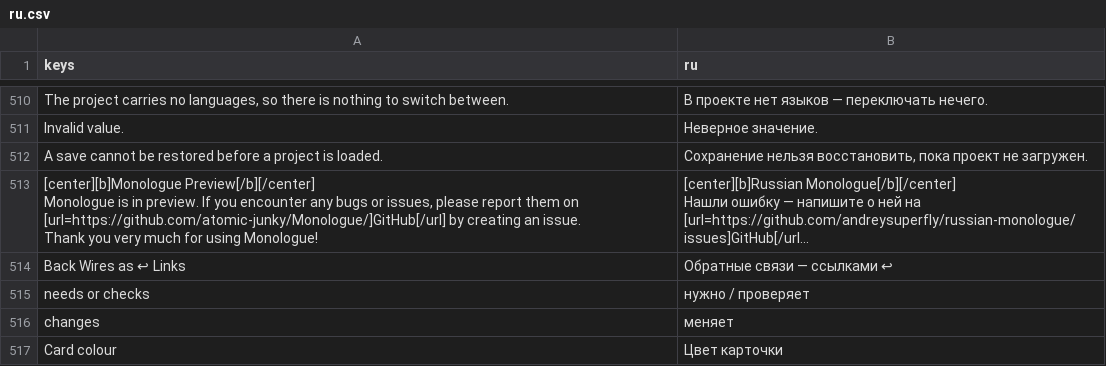
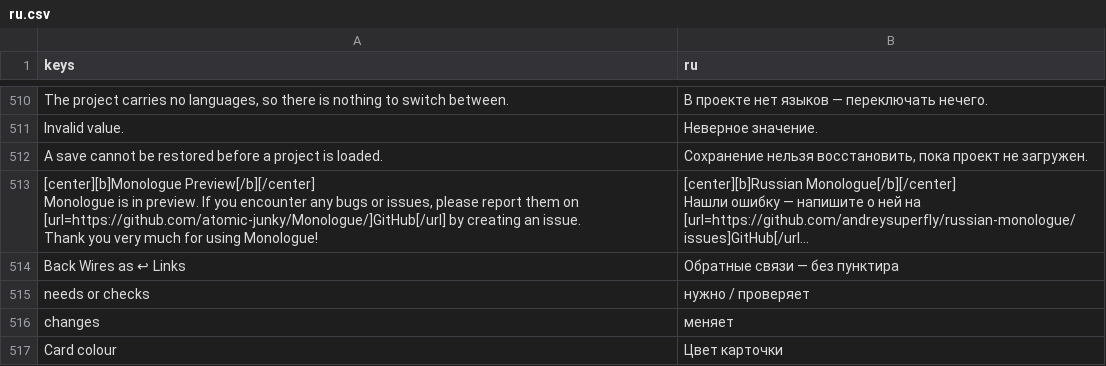
Before and after one commit to andreysuperfly/russian-monologue, a CSV file: i18n/ru.csv, drawn as a sheet; only a part is shown, gaps mark what is left out; long unchanged cells end in …; the diff names each change by its address in the sheet, - before the commit and + after, or states it on an @@ line.

```diff
--- a/i18n/ru.csv
+++ b/i18n/ru.csv
-B514 (ru): Обратные связи — ссылками ↩
+B514 (ru): Обратные связи — без пунктира
```
Also changed, not shown: 2 other files.
